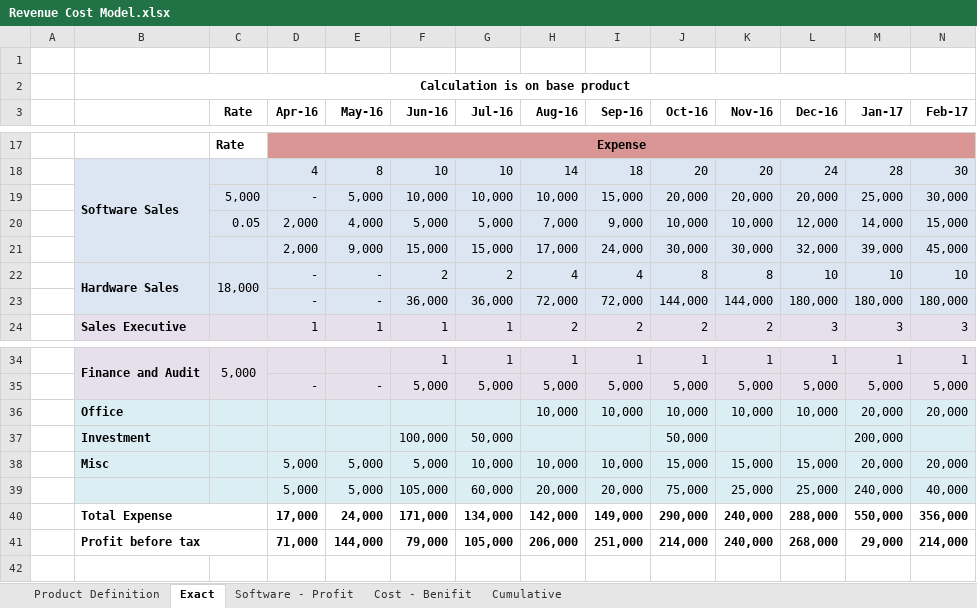
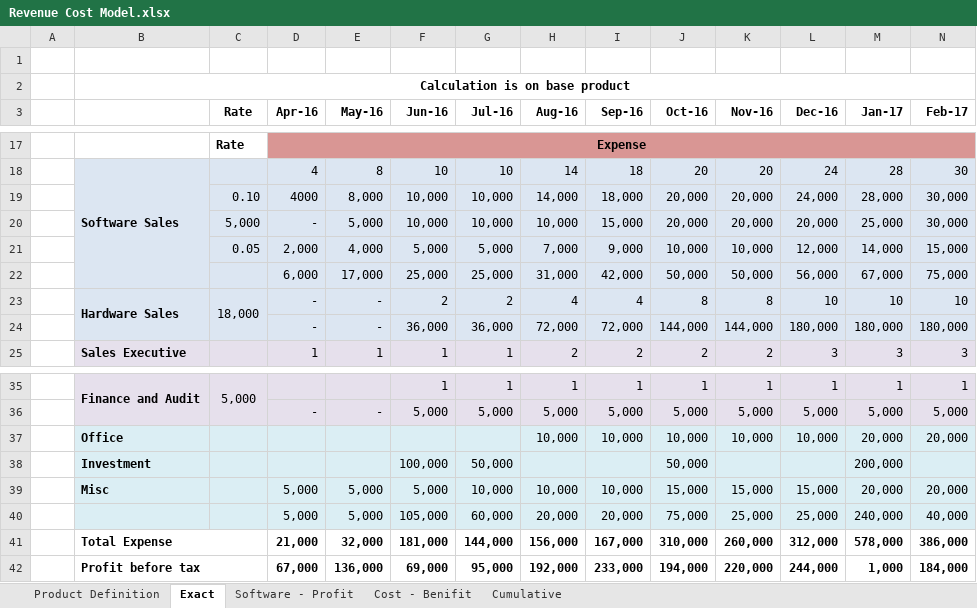
Before and after one commit to BinAff/Organization, an Excel workbook: Project/Retinue/Revenue Cost Model.xlsx, sheet Exact, drawn as a sheet; only a part is shown, gaps mark what is left out; values as stored, in another font and other column widths than the file's, no borders; removed rows and columns are numbered as before the commit, all else as after; rows hold the shown columns only; the diff names each change by its address in the sheet, - before the commit and + after, or states it on an @@ line.

```diff
--- a/Project/Retinue/Revenue Cost Model.xlsx (sheet Exact)
+++ b/Project/Retinue/Revenue Cost Model.xlsx (sheet Exact)
+row 19:  |  | 0.10 | 4000 | 8,000 | 10,000 | 10,000 | 14,000 | 18,000 | 20,000 | 20,000 | 24,000 | 28,000 | 30,000
-row 21:  |  |  | 2,000 | 9,000 | 15,000 | 15,000 | 17,000 | 24,000 | 30,000 | 30,000 | 32,000 | 39,000 | 45,000
+row 22:  |  |  | 6,000 | 17,000 | 25,000 | 25,000 | 31,000 | 42,000 | 50,000 | 50,000 | 56,000 | 67,000 | 75,000
-row 40:  | Total Expense |  | 17,000 | 24,000 | 171,000 | 134,000 | 142,000 | 149,000 | 290,000 | 240,000 | 288,000 | 550,000 | 356,000
-row 41:  | Profit before tax |  | 71,000 | 144,000 | 79,000 | 105,000 | 206,000 | 251,000 | 214,000 | 240,000 | 268,000 | 29,000 | 214,000
+row 41:  | Total Expense |  | 21,000 | 32,000 | 181,000 | 144,000 | 156,000 | 167,000 | 310,000 | 260,000 | 312,000 | 578,000 | 386,000
+row 42:  | Profit before tax |  | 67,000 | 136,000 | 69,000 | 95,000 | 192,000 | 233,000 | 194,000 | 220,000 | 244,000 | 1,000 | 184,000
```
Also changed, not shown: sheet Software - Profit, sheet Cost - Benifit, sheet Cumulative, formulas that keep their value, hidden cells, charts or pictures.
